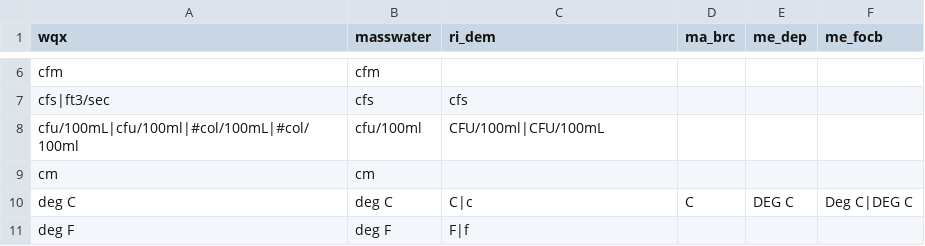
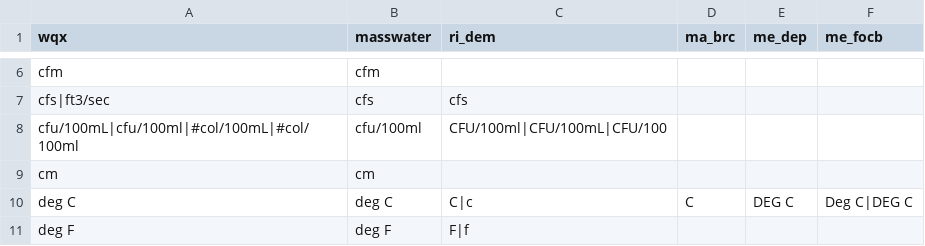
Before and after one commit to massbays-tech/wqformat, a CSV file: data-raw/varnames_units.csv, drawn as a sheet; only a part is shown, gaps mark what is left out.

```diff
--- a/data-raw/varnames_units.csv
+++ b/data-raw/varnames_units.csv
@@ -7,3 +7,3 @@ cfm,cfm,,,,
 cfs|ft3/sec,cfs,cfs,,,
-cfu/100mL|cfu/100ml|#col/100mL|#col/100ml,cfu/100ml,CFU/100ml|CFU/100mL,,,
+cfu/100mL|cfu/100ml|#col/100mL|#col/100ml,cfu/100ml,CFU/100ml|CFU/100mL|CFU/100,,,
 cm,cm,,,,
```
Also changed, not shown: inst/extdata/varnames_units.csv, 3 other files.
